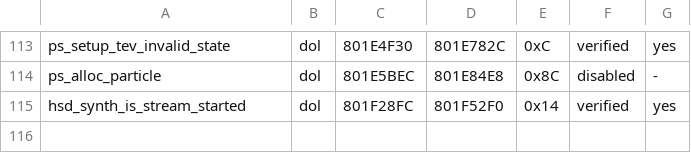
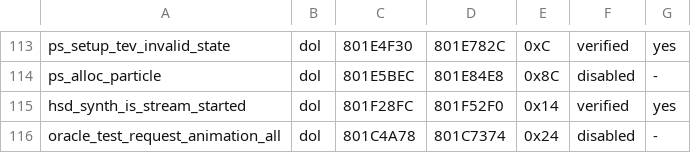
Before and after one commit to Armandpro12/chibi-robo-pc, a TSV file: games/chibi-robo/decomp/functions.tsv, drawn as a sheet; only a part is shown, gaps mark what is left out; the diff names each change by its address in the sheet, - before the commit and + after, or states it on an @@ line.

```diff
--- a/games/chibi-robo/decomp/functions.tsv
+++ b/games/chibi-robo/decomp/functions.tsv
+row 116: oracle_test_request_animation_all | dol | 801C4A78 | 801C7374 | 0x24 | disabled | -
```
Also changed, not shown: 3 other files.
